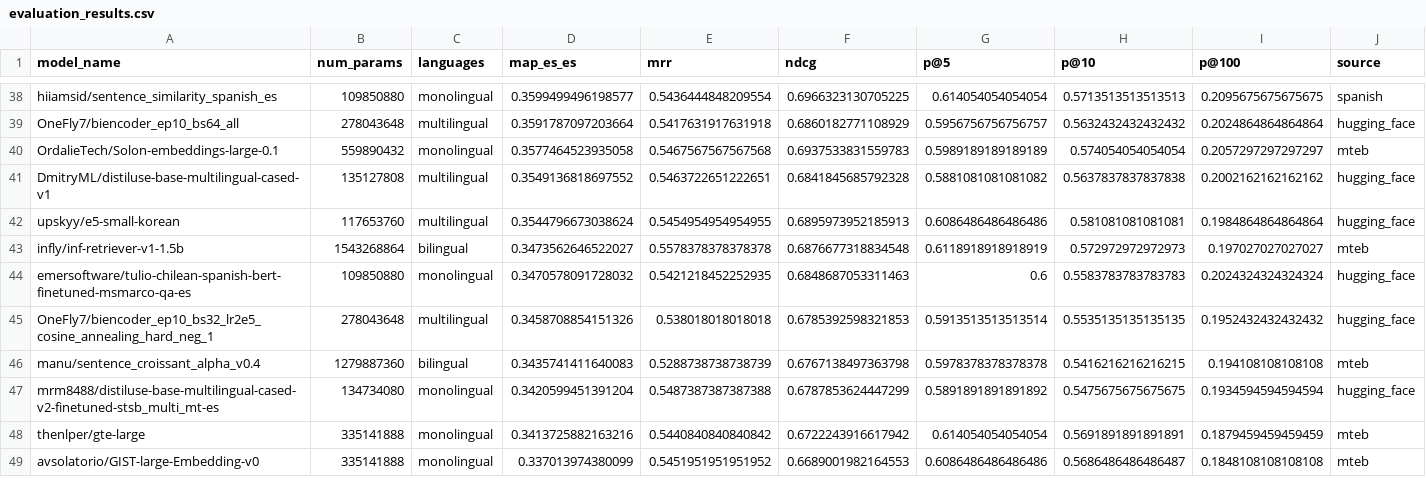
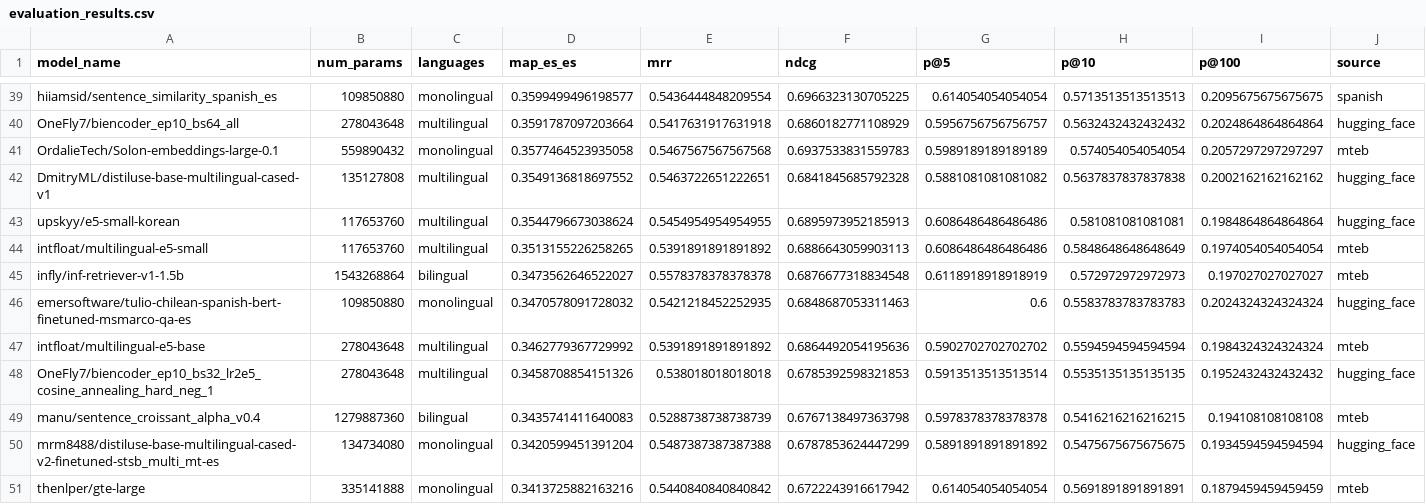
Before and after one commit to davidgc14/TalentCLEF-TaskA, a CSV file: models/results/evaluation_results.csv, drawn as a sheet; only a part is shown, gaps mark what is left out; the shorter side is filled out with more unchanged rows; the diff covers the shown part only; the diff names each change by its address in the sheet, - before the commit and + after, or states it on an @@ line.

Commit message:
feat: Update with bigger LLMs results

```diff
--- a/models/results/evaluation_results.csv
+++ b/models/results/evaluation_results.csv
+row 44: intfloat/multilingual-e5-small | 117653760 | multilingual | 0.3513155226258265 | 0.5391891891891892 | 0.6886643059903113 | 0.6086486486486486 | 0.5848648648648649 | 0.1974054054054054 | mteb
+row 47: intfloat/multilingual-e5-base | 278043648 | multilingual | 0.3462779367729992 | 0.5391891891891892 | 0.6864492054195636 | 0.5902702702702702 | 0.5594594594594594 | 0.1984324324324324 | mteb
```
Also changed, not shown: 5 added rows, 1 removed row and 1 moved row elsewhere in this file.
